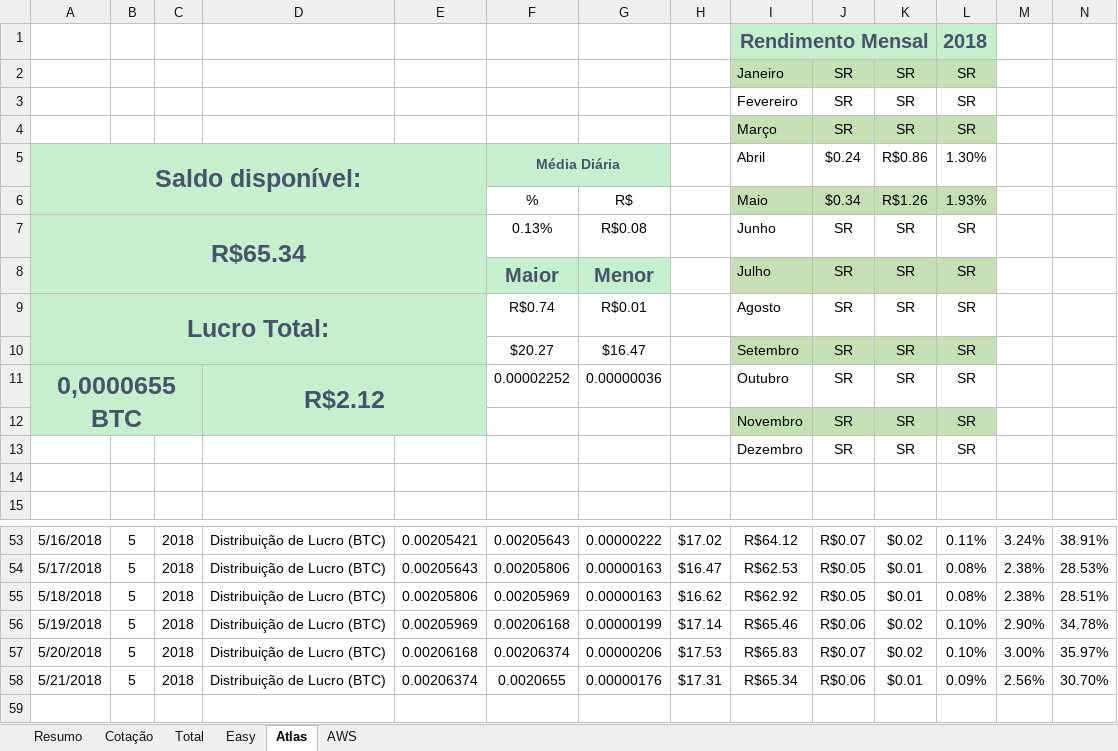
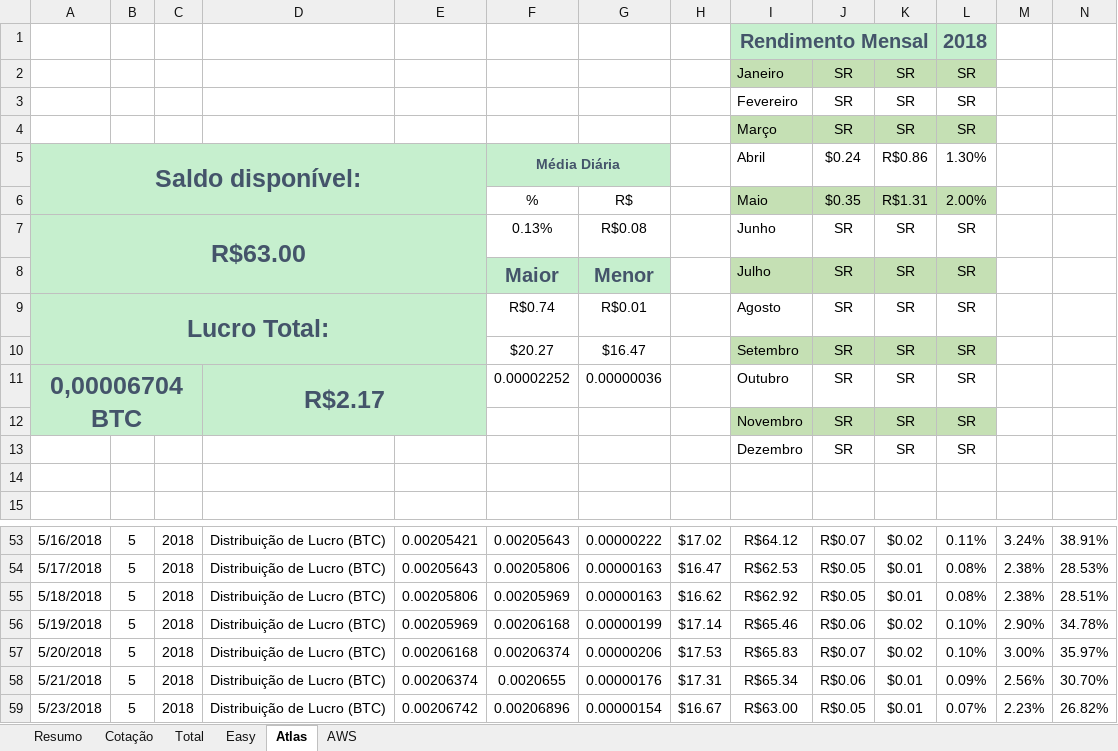
Before and after one commit to fdvjunger/inestBTC, an Excel workbook: Controle BTC.xlsx, sheet Atlas, drawn as a sheet; only a part is shown, gaps mark what is left out; values as stored, in another font and other column widths than the file's, no borders; charts and pictures and table styles not drawn; the diff names each change by its address in the sheet, - before the commit and + after, or states it on an @@ line.

Commit message:
23/05/2018 12:18

```diff
--- a/Controle BTC.xlsx (sheet Atlas)
+++ b/Controle BTC.xlsx (sheet Atlas)
-J6: $0.34
+J6: $0.35
-K6: R$1.26
+K6: R$1.31
-L6: 1.93%
+L6: 2.00%
-A7: R$65.34
+A7: R$63.00
-A11: 0,0000655 BTC
+A11: 0,00006704 BTC
-D11: R$2.12
+D11: R$2.17
+row 59: 5/23/2018 | 5 | 2018 | Distribuição de Lucro (BTC) | 0.00206742 | 0.00206896 | 0.00000154 | $16.67 | R$63.00 | R$0.05 | $0.01 | 0.07% | 2.23% | 26.82%
```
Also changed, not shown: sheet AWS, sheet Resumo, charts or pictures.
